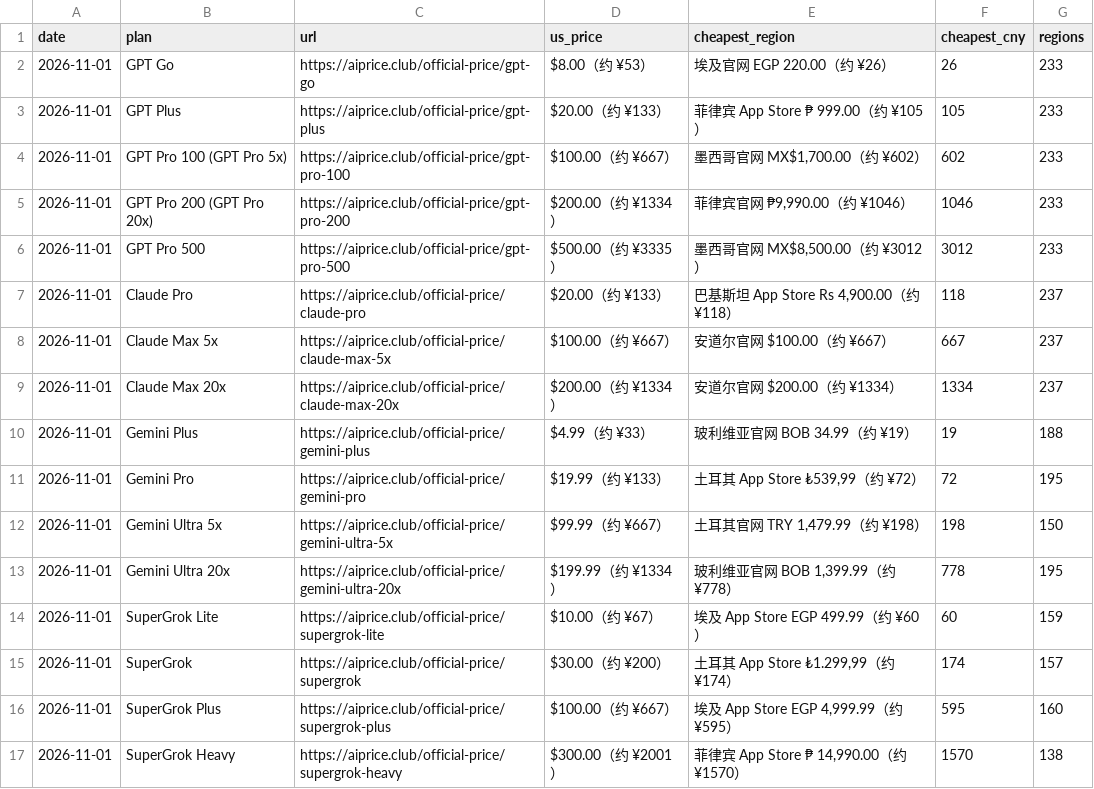
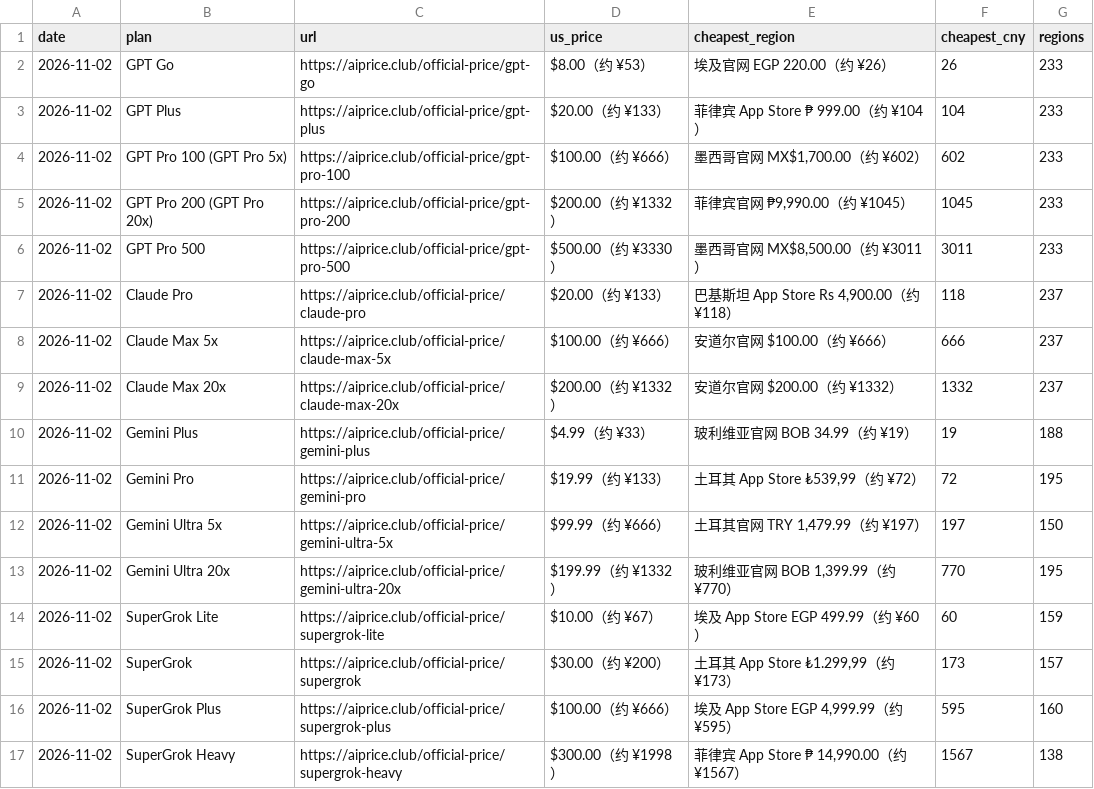
Before and after one commit to AIprice-club/aiprice, a CSV file: data/official-price.csv, drawn as a sheet.

```diff
--- a/data/official-price.csv
+++ b/data/official-price.csv
@@ -1,17 +1,17 @@
 date,plan,url,us_price,cheapest_region,cheapest_cny,regions
-2026-11-01,GPT Go,https://aiprice.club/official-price/gpt-go,$8.00（约 ¥53）,埃及官网 EGP 220.00（约 ¥26）,26,233
-2026-11-01,GPT Plus,https://aiprice.club/official-price/gpt-plus,$20.00（约 ¥133）,菲律宾 App Store ₱ 999.00（约 ¥105）,105,233
-2026-11-01,GPT Pro 100 (GPT Pro 5x),https://aiprice.club/official-price/gpt-pro-100,$100.00（约 ¥667）,"墨西哥官网 MX$1,700.00（约 ¥602）",602,233
-2026-11-01,GPT Pro 200 (GPT Pro 20x),https://aiprice.club/official-price/gpt-pro-200,$200.00（约 ¥1334）,"菲律宾官网 ₱9,990.00（约 ¥1046）",1046,233
-2026-11-01,GPT Pro 500,https://aiprice.club/official-price/gpt-pro-500,$500.00（约 ¥3335）,"墨西哥官网 MX$8,500.00（约 ¥3012）",3012,233
-2026-11-01,Claude Pro,https://aiprice.club/official-price/claude-pro,$20.00（约 ¥133）,"巴基斯坦 App Store Rs 4,900.00（约 ¥118）",118,237
-2026-11-01,Claude Max 5x,https://aiprice.club/official-price/claude-max-5x,$100.00（约 ¥667）,安道尔官网 $100.00（约 ¥667）,667,237
-2026-11-01,Claude Max 20x,https://aiprice.club/official-price/claude-max-20x,$200.00（约 ¥1334）,安道尔官网 $200.00（约 ¥1334）,1334,237
-2026-11-01,Gemini Plus,https://aiprice.club/official-price/gemini-plus,$4.99（约 ¥33）,玻利维亚官网 BOB 34.99（约 ¥19）,19,188
-2026-11-01,Gemini Pro,https://aiprice.club/official-price/gemini-pro,$19.99（约 ¥133）,"土耳其 App Store ₺539,99（约 ¥72）",72,195
-2026-11-01,Gemini Ultra 5x,https://aiprice.club/official-price/gemini-ultra-5x,$99.99（约 ¥667）,"土耳其官网 TRY 1,479.99（约 ¥198）",198,150
-2026-11-01,Gemini Ultra 20x,https://aiprice.club/official-price/gemini-ultra-20x,$199.99（约 ¥1334）,"玻利维亚官网 BOB 1,399.99（约 ¥778）",778,195
-2026-11-01,SuperGrok Lite,https://aiprice.club/official-price/supergrok-lite,$10.00（约 ¥67）,埃及 App Store EGP 499.99（约 ¥60）,60,159
-2026-11-01,SuperGrok,https://aiprice.club/official-price/supergrok,$30.00（约 ¥200）,"土耳其 App Store ₺1.299,99（约 ¥174）",174,157
-2026-11-01,SuperGrok Plus,https://aiprice.club/official-price/supergrok-plus,$100.00（约 ¥667）,"埃及 App Store EGP 4,999.99（约 ¥595）",595,160
-2026-11-01,SuperGrok Heavy,https://aiprice.club/official-price/supergrok-heavy,$300.00（约 ¥2001）,"菲律宾 App Store ₱ 14,990.00（约 ¥1570）",1570,138
+2026-11-02,GPT Go,https://aiprice.club/official-price/gpt-go,$8.00（约 ¥53）,埃及官网 EGP 220.00（约 ¥26）,26,233
+2026-11-02,GPT Plus,https://aiprice.club/official-price/gpt-plus,$20.00（约 ¥133）,菲律宾 App Store ₱ 999.00（约 ¥104）,104,233
+2026-11-02,GPT Pro 100 (GPT Pro 5x),https://aiprice.club/official-price/gpt-pro-100,$100.00（约 ¥666）,"墨西哥官网 MX$1,700.00（约 ¥602）",602,233
+2026-11-02,GPT Pro 200 (GPT Pro 20x),https://aiprice.club/official-price/gpt-pro-200,$200.00（约 ¥1332）,"菲律宾官网 ₱9,990.00（约 ¥1045）",1045,233
+2026-11-02,GPT Pro 500,https://aiprice.club/official-price/gpt-pro-500,$500.00（约 ¥3330）,"墨西哥官网 MX$8,500.00（约 ¥3011）",3011,233
+2026-11-02,Claude Pro,https://aiprice.club/official-price/claude-pro,$20.00（约 ¥133）,"巴基斯坦 App Store Rs 4,900.00（约 ¥118）",118,237
+2026-11-02,Claude Max 5x,https://aiprice.club/official-price/claude-max-5x,$100.00（约 ¥666）,安道尔官网 $100.00（约 ¥666）,666,237
+2026-11-02,Claude Max 20x,https://aiprice.club/official-price/claude-max-20x,$200.00（约 ¥1332）,安道尔官网 $200.00（约 ¥1332）,1332,237
+2026-11-02,Gemini Plus,https://aiprice.club/official-price/gemini-plus,$4.99（约 ¥33）,玻利维亚官网 BOB 34.99（约 ¥19）,19,188
+2026-11-02,Gemini Pro,https://aiprice.club/official-price/gemini-pro,$19.99（约 ¥133）,"土耳其 App Store ₺539,99（约 ¥72）",72,195
+2026-11-02,Gemini Ultra 5x,https://aiprice.club/official-price/gemini-ultra-5x,$99.99（约 ¥666）,"土耳其官网 TRY 1,479.99（约 ¥197）",197,150
+2026-11-02,Gemini Ultra 20x,https://aiprice.club/official-price/gemini-ultra-20x,$199.99（约 ¥1332）,"玻利维亚官网 BOB 1,399.99（约 ¥770）",770,195
+2026-11-02,SuperGrok Lite,https://aiprice.club/official-price/supergrok-lite,$10.00（约 ¥67）,埃及 App Store EGP 499.99（约 ¥60）,60,159
+2026-11-02,SuperGrok,https://aiprice.club/official-price/supergrok,$30.00（约 ¥200）,"土耳其 App Store ₺1.299,99（约 ¥173）",173,157
+2026-11-02,SuperGrok Plus,https://aiprice.club/official-price/supergrok-plus,$100.00（约 ¥666）,"埃及 App Store EGP 4,999.99（约 ¥595）",595,160
+2026-11-02,SuperGrok Heavy,https://aiprice.club/official-price/supergrok-heavy,$300.00（约 ¥1998）,"菲律宾 App Store ₱ 14,990.00（约 ¥1567）",1567,138
```
Also changed, not shown: data/history/kawang-lowest.csv, data/history/official-price.csv, 2 other files.
